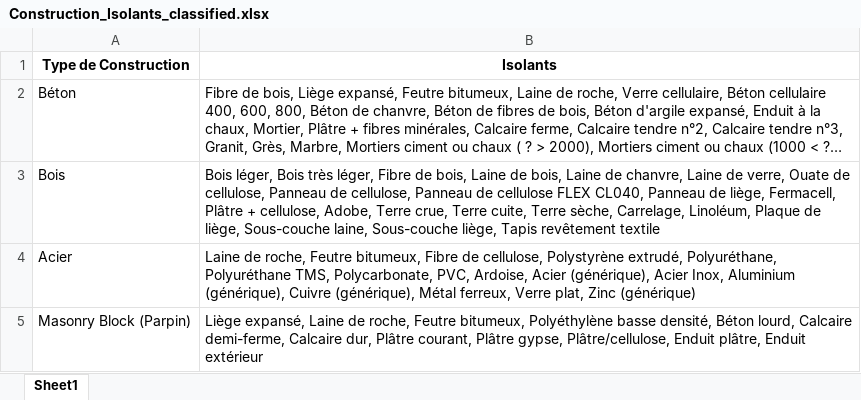
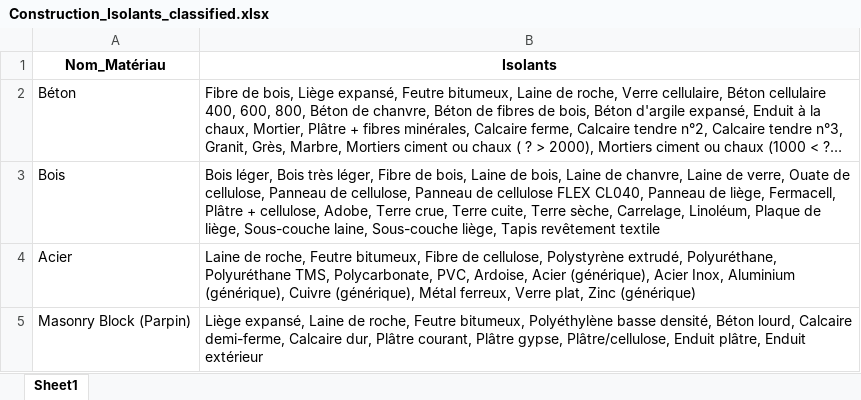
Before and after one commit to gnipiezi/BIM-Project, an Excel workbook: Construction_Isolants_classified.xlsx, sheet Sheet1, drawn as a sheet; long unchanged cells end in …; values as stored, in another font and other column widths than the file's, no borders; the diff names each change by its address in the sheet, - before the commit and + after, or states it on an @@ line.

```diff
--- a/Construction_Isolants_classified.xlsx (sheet Sheet1)
+++ b/Construction_Isolants_classified.xlsx (sheet Sheet1)
-A1: Type de Construction
+A1: Nom_Matériau
```
Also changed, not shown: isolants.xlsx, output/materiaux_et_isolants.xlsx, 4 other files.
